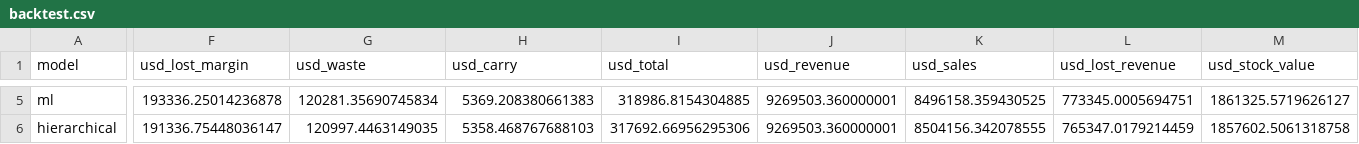
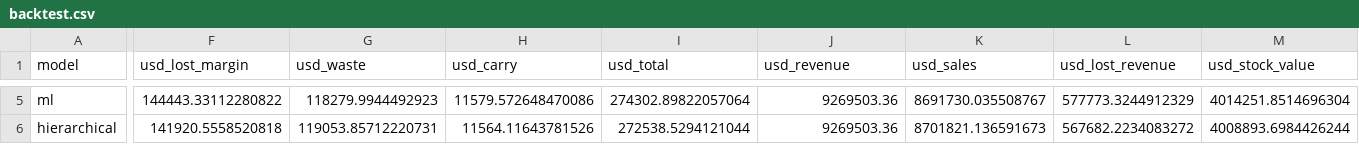
Before and after one commit to ankitmishra01/harbourline-demand-planner, a CSV file: data/results/backtest.csv, drawn as a sheet; only a part is shown, gaps mark what is left out; the diff covers the shown part only; the diff names each change by its address in the sheet, - before the commit and + after, or states it on an @@ line.

```diff
--- a/data/results/backtest.csv
+++ b/data/results/backtest.csv
-F5 (usd_lost_margin): 193336.25014236878
+F5 (usd_lost_margin): 144443.33112280822
-G5 (usd_waste): 120281.35690745834
+G5 (usd_waste): 118279.9944492923
-H5 (usd_carry): 5369.208380661383
+H5 (usd_carry): 11579.572648470086
-I5 (usd_total): 318986.8154304885
+I5 (usd_total): 274302.89822057064
-J5:J6 (usd_revenue): 9269503.360000001
+J5:J6 (usd_revenue): 9269503.36
-K5 (usd_sales): 8496158.359430525
+K5 (usd_sales): 8691730.035508767
-L5 (usd_lost_revenue): 773345.0005694751
+L5 (usd_lost_revenue): 577773.3244912329
-M5 (usd_stock_value): 1861325.5719626127
+M5 (usd_stock_value): 4014251.8514696304
-F6 (usd_lost_margin): 191336.75448036147
+F6 (usd_lost_margin): 141920.5558520818
-G6 (usd_waste): 120997.4463149035
+G6 (usd_waste): 119053.85712220731
-H6 (usd_carry): 5358.468767688103
+H6 (usd_carry): 11564.11643781526
-I6 (usd_total): 317692.66956295306
+I6 (usd_total): 272538.5294121044
-K6 (usd_sales): 8504156.342078555
+K6 (usd_sales): 8701821.136591673
-L6 (usd_lost_revenue): 765347.0179214459
+L6 (usd_lost_revenue): 567682.2234083272
-M6 (usd_stock_value): 1857602.5061318758
+M6 (usd_stock_value): 4008893.6984426244
```
Also changed, not shown: 37 edited cells elsewhere in this file, data/results/backtest_by_category.csv, 30 other files.
